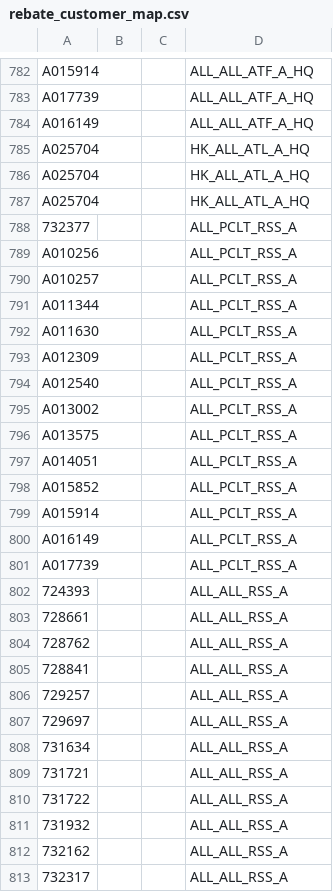
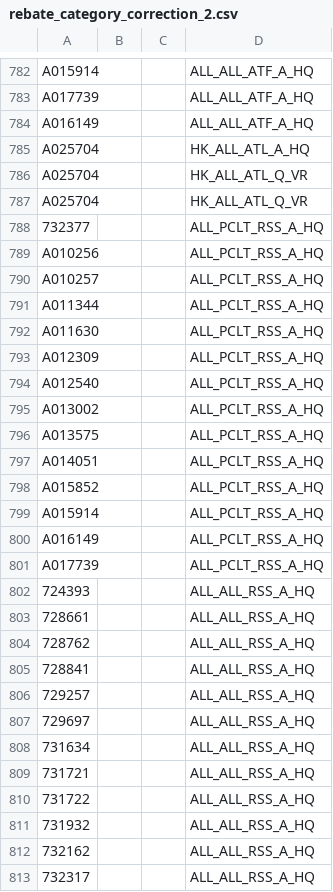
Before and after one commit to iminjesus/new-sales2, a CSV file: rawdata/unlock/rebate_category_correction_2.csv (was data/rebate/rebate_customer_map.csv), drawn as a sheet; only a part is shown, gaps mark what is left out; the diff covers the shown part only.

```diff
--- a/data/rebate/rebate_customer_map.csv
+++ b/rawdata/unlock/rebate_category_correction_2.csv
@@ -785,29 +785,29 @@ A016149,,,ALL_ALL_ATF_A_HQ
 A025704,,,HK_ALL_ATL_A_HQ
-A025704,,,HK_ALL_ATL_A_HQ
-A025704,,,HK_ALL_ATL_A_HQ
-732377,,,ALL_PCLT_RSS_A
-A010256,,,ALL_PCLT_RSS_A
-A010257,,,ALL_PCLT_RSS_A
-A011344,,,ALL_PCLT_RSS_A
-A011630,,,ALL_PCLT_RSS_A
-A012309,,,ALL_PCLT_RSS_A
-A012540,,,ALL_PCLT_RSS_A
-A013002,,,ALL_PCLT_RSS_A
-A013575,,,ALL_PCLT_RSS_A
-A014051,,,ALL_PCLT_RSS_A
-A015852,,,ALL_PCLT_RSS_A
-A015914,,,ALL_PCLT_RSS_A
-A016149,,,ALL_PCLT_RSS_A
-A017739,,,ALL_PCLT_RSS_A
-724393,,,ALL_ALL_RSS_A
-728661,,,ALL_ALL_RSS_A
-728762,,,ALL_ALL_RSS_A
-728841,,,ALL_ALL_RSS_A
-729257,,,ALL_ALL_RSS_A
-729697,,,ALL_ALL_RSS_A
-731634,,,ALL_ALL_RSS_A
-731721,,,ALL_ALL_RSS_A
-731722,,,ALL_ALL_RSS_A
-731932,,,ALL_ALL_RSS_A
-732162,,,ALL_ALL_RSS_A
-732317,,,ALL_ALL_RSS_A
+A025704,,,HK_ALL_ATL_Q_VR
+A025704,,,HK_ALL_ATL_Q_VR
+732377,,,ALL_PCLT_RSS_A_HQ
+A010256,,,ALL_PCLT_RSS_A_HQ
+A010257,,,ALL_PCLT_RSS_A_HQ
+A011344,,,ALL_PCLT_RSS_A_HQ
+A011630,,,ALL_PCLT_RSS_A_HQ
+A012309,,,ALL_PCLT_RSS_A_HQ
+A012540,,,ALL_PCLT_RSS_A_HQ
+A013002,,,ALL_PCLT_RSS_A_HQ
+A013575,,,ALL_PCLT_RSS_A_HQ
+A014051,,,ALL_PCLT_RSS_A_HQ
+A015852,,,ALL_PCLT_RSS_A_HQ
+A015914,,,ALL_PCLT_RSS_A_HQ
+A016149,,,ALL_PCLT_RSS_A_HQ
+A017739,,,ALL_PCLT_RSS_A_HQ
+724393,,,ALL_ALL_RSS_A_HQ
+728661,,,ALL_ALL_RSS_A_HQ
+728762,,,ALL_ALL_RSS_A_HQ
+728841,,,ALL_ALL_RSS_A_HQ
+729257,,,ALL_ALL_RSS_A_HQ
+729697,,,ALL_ALL_RSS_A_HQ
+731634,,,ALL_ALL_RSS_A_HQ
+731721,,,ALL_ALL_RSS_A_HQ
+731722,,,ALL_ALL_RSS_A_HQ
+731932,,,ALL_ALL_RSS_A_HQ
+732162,,,ALL_ALL_RSS_A_HQ
+732317,,,ALL_ALL_RSS_A_HQ
```
Also changed, not shown: 24 edited cells elsewhere in this file, 3 other files.
